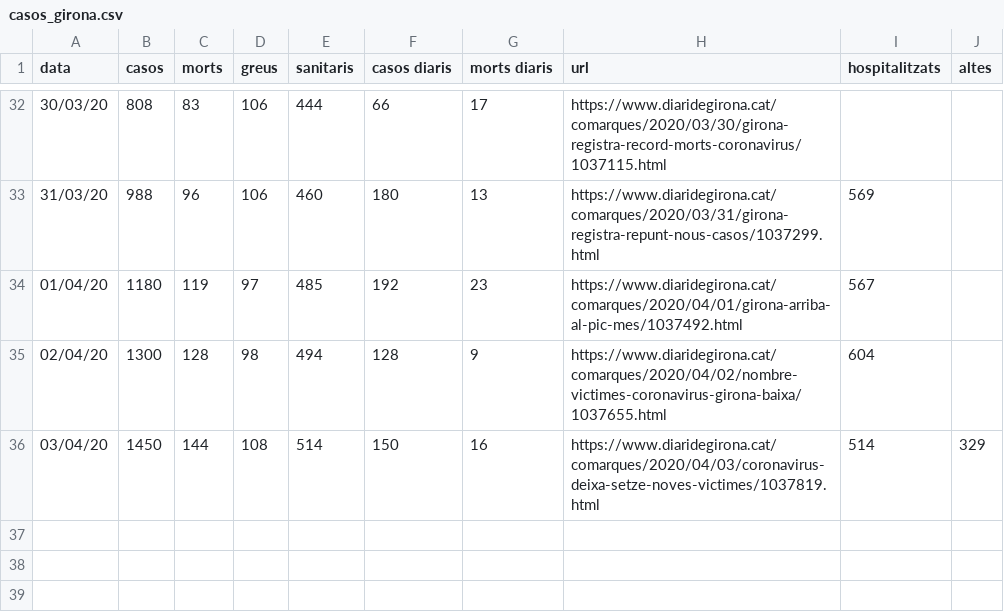
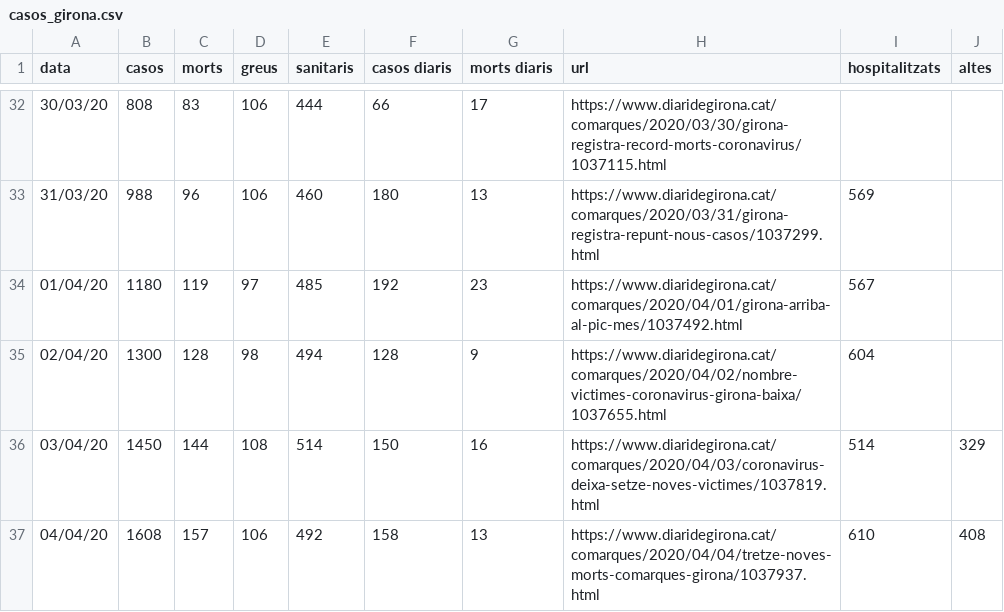
Before and after one commit to nachotronic/covid19, a CSV file: casos_girona.csv, drawn as a sheet; only a part is shown, gaps mark what is left out.

```diff
--- a/casos_girona.csv
+++ b/casos_girona.csv
@@ -36 +36,2 @@ data,casos,morts,greus,sanitaris,casos diaris,morts diaris,url,hospitalitzats,al
 03/04/20,1450,144,108,514,150,16,https://www.diaridegirona.cat/comarques/2020/04/03/coronavirus-deixa-setze-noves-victimes/1037819.html ,514,329
+04/04/20,1608,157,106,492,158,13,https://www.diaridegirona.cat/comarques/2020/04/04/tretze-noves-morts-comarques-girona/1037937.html ,610,408
```
Also changed, not shown: calculo_logaritmico_girona.csv.
